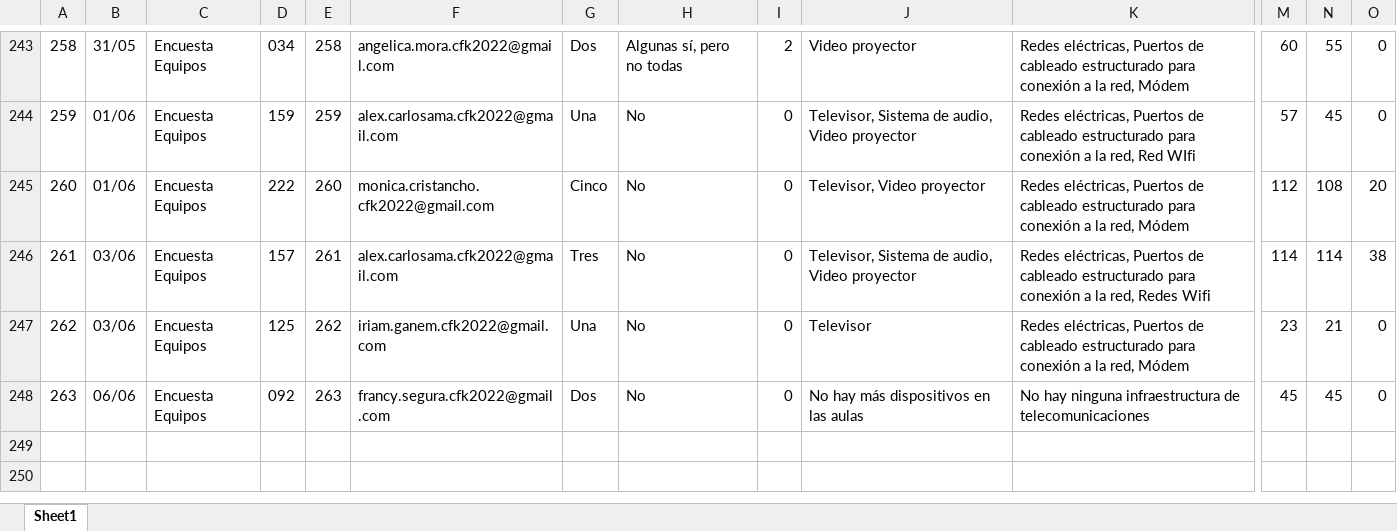
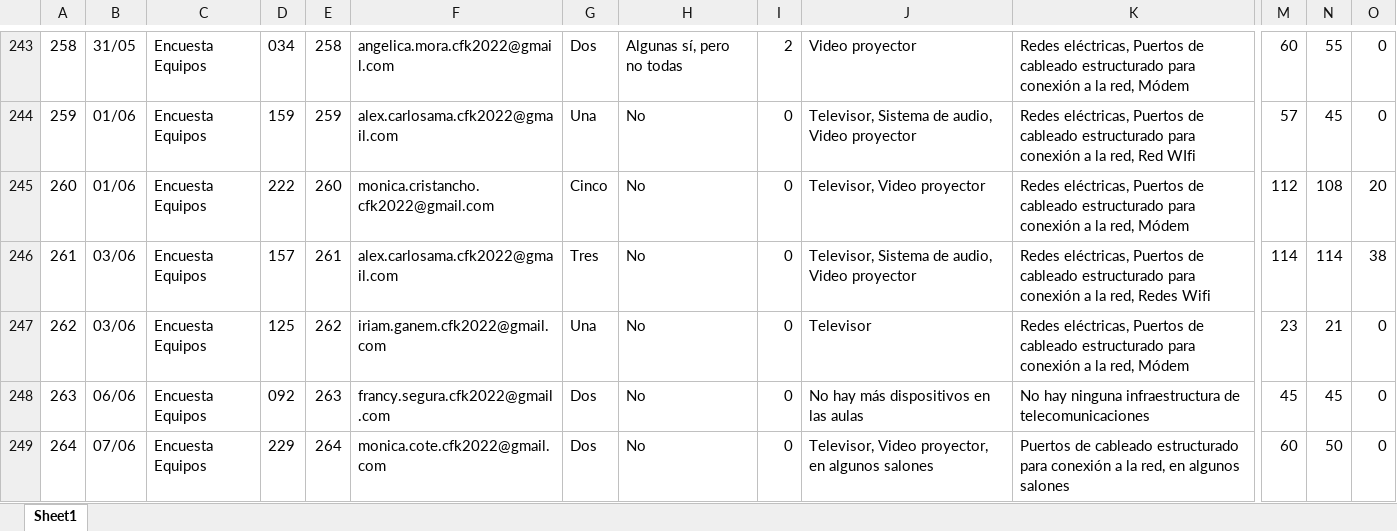
Before and after one commit to Grupo-Informatica-Educativa/CFK2022, an Excel workbook: data/descargables/RecursosCFK.xlsx, sheet Sheet1, drawn as a sheet; only a part is shown, gaps mark what is left out; values as stored, in another font and other column widths than the file's, no borders; rows hold the shown columns only; the diff names each change by its address in the sheet, - before the commit and + after, or states it on an @@ line.

```diff
--- a/data/descargables/RecursosCFK.xlsx (sheet Sheet1)
+++ b/data/descargables/RecursosCFK.xlsx (sheet Sheet1)
+row 249: 264 | 07/06 | Encuesta Equipos | 229 | 264 | monica.cote.cfk2022@gmail.com | Dos | No | 0 | Televisor, Video proyector, en algunos salones | Puertos de cableado estructurado para conexión a la red, en algunos salones | 60 | 50 | 0
```
Also changed, not shown: data/descargables/DirectivosCFK.xlsx, data/descargables/LideresCFK.xlsx, 12 other files.
